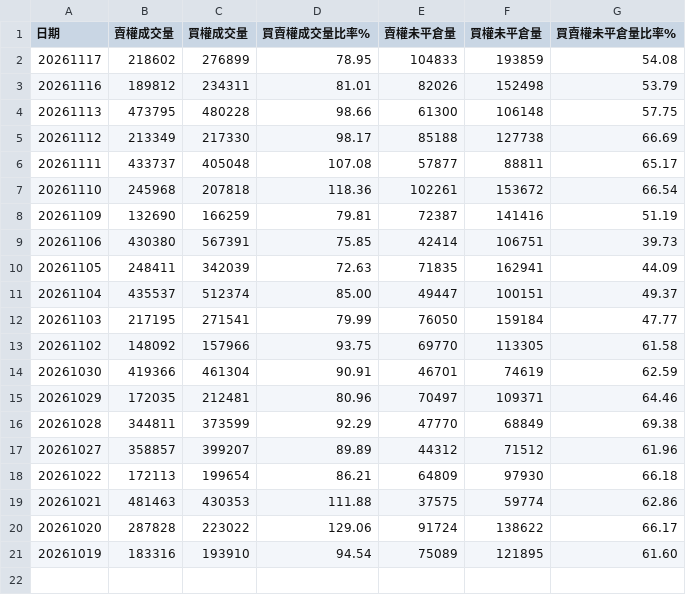
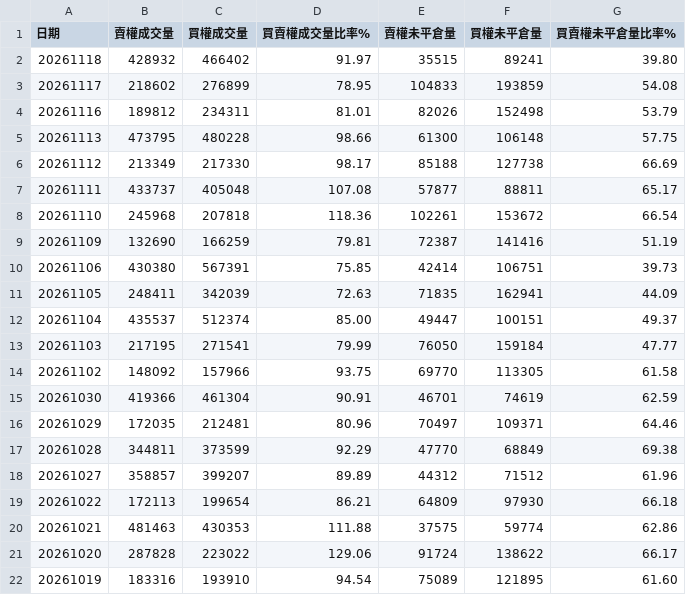
Before and after one commit to Conan-try/Taiwan-number-one, a CSV file: data/raw/PutCallRatio.csv, drawn as a sheet.

```diff
--- a/data/raw/PutCallRatio.csv
+++ b/data/raw/PutCallRatio.csv
@@ -1,2 +1,3 @@
 日期,賣權成交量,買權成交量,買賣權成交量比率%,賣權未平倉量,買權未平倉量,買賣權未平倉量比率%
+20261118,428932,466402,91.97,35515,89241,39.80
 20261117,218602,276899,78.95,104833,193859,54.08
```
Also changed, not shown: 3 other files.
